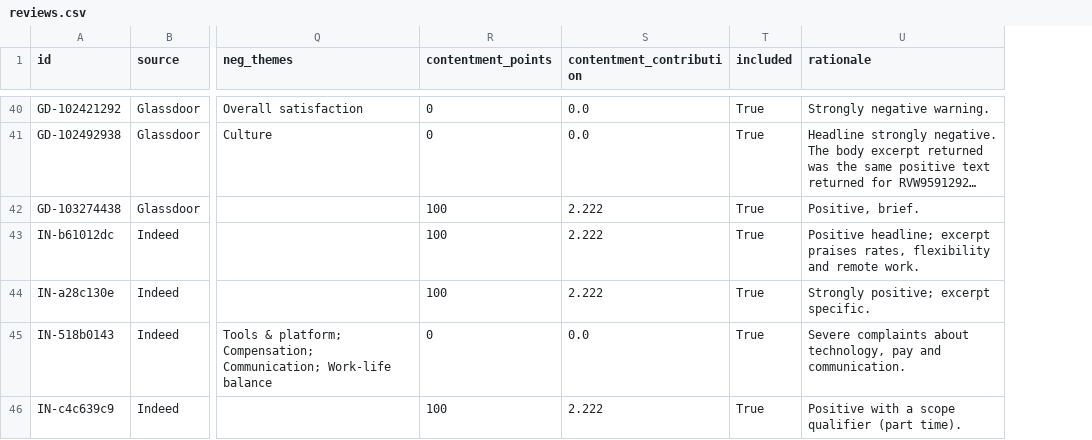
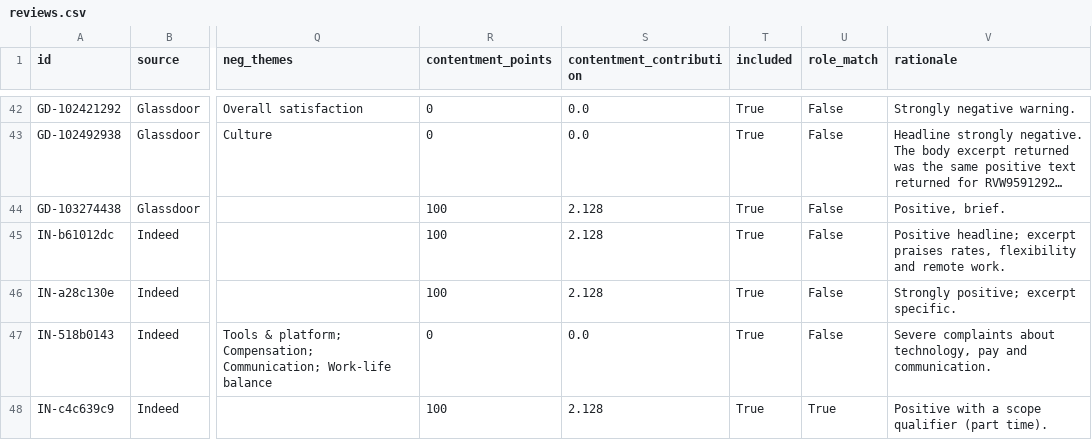
Before and after one commit to mishaf714/miniature-system, a CSV file: data/reviews.csv, drawn as a sheet; only a part is shown, gaps mark what is left out; long unchanged cells end in …; addresses are those after the commit; the diff covers the shown part only; the diff names each change by its address in the sheet, - before the commit and + after, or states it on an @@ line.

```diff
--- a/data/reviews.csv
+++ b/data/reviews.csv
+column U (role_match), rows 42-48: False | False | False | False | False | False | True
-S44:S46 (contentment_contribution): 2.222
+S44:S46 (contentment_contribution): 2.128
-S48 (contentment_contribution): 2.222
+S48 (contentment_contribution): 2.128
```
Also changed, not shown: 2 added rows and 31 edited cells elsewhere in this file, 6 other files.
